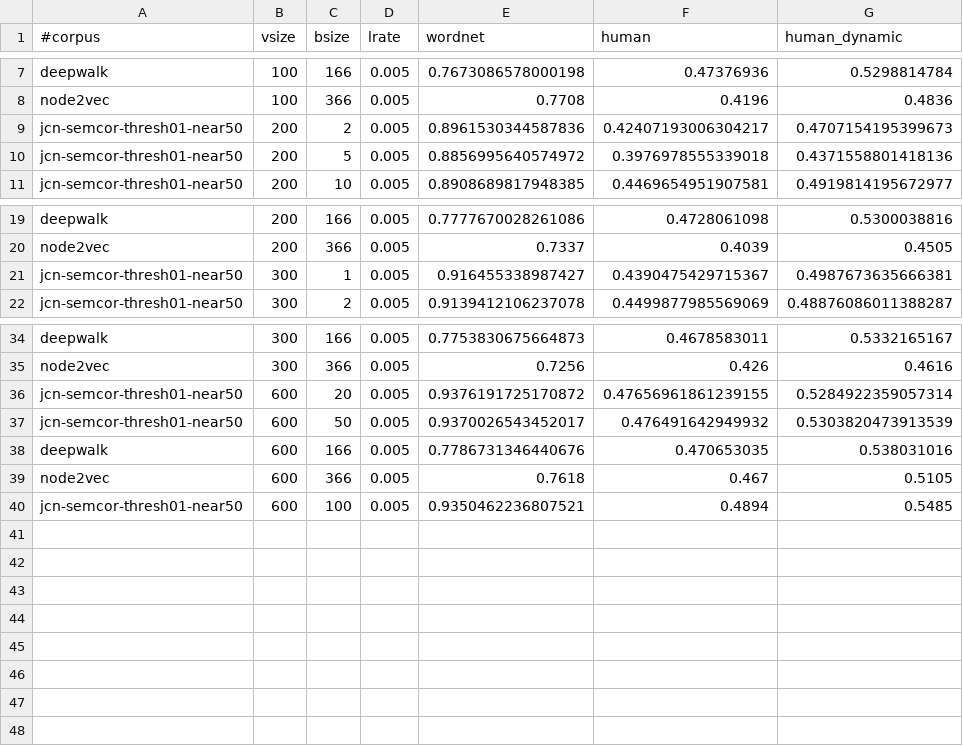
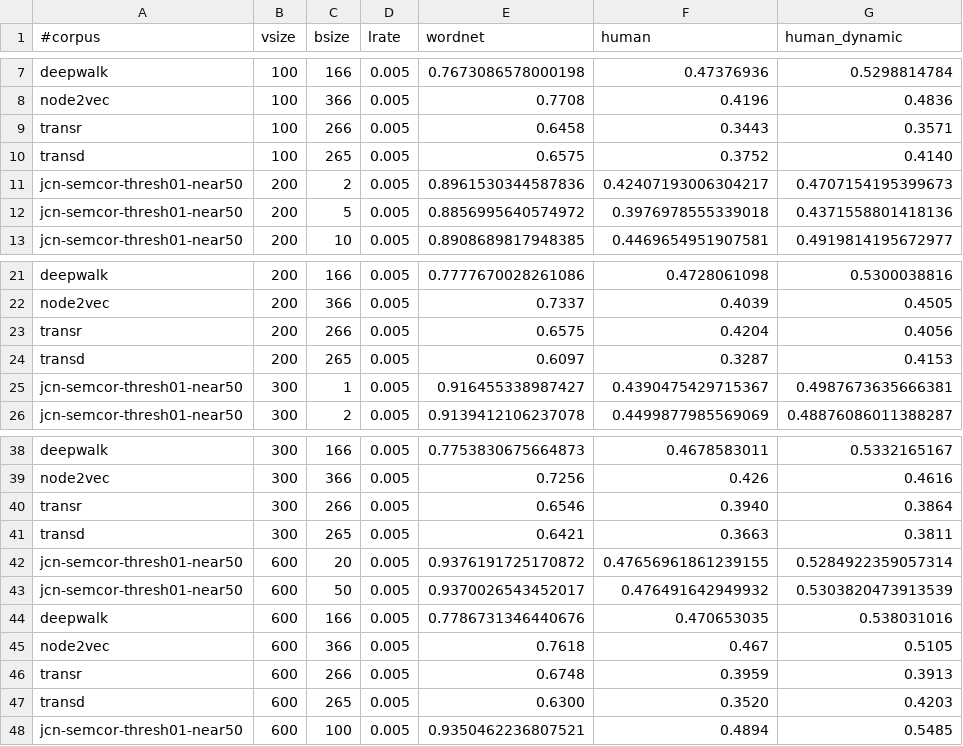
Before and after one commit to uhh-lt/path2vec, a TSV file: results/jcn-semcor-near50.tsv, drawn as a sheet; only a part is shown, gaps mark what is left out.

```diff
--- a/results/jcn-semcor-near50.tsv
+++ b/results/jcn-semcor-near50.tsv
@@ -8,2 +8,4 @@ deepwalk	100	166	0.005	0.7673086578000198	0.47376936	0.5298814784
 node2vec	100	366	0.005	0.7708	0.4196	0.4836
+transr	100	266	0.005	0.6458	0.3443	0.3571
+transd	100	265	0.005	0.6575	0.3752	0.4140
 jcn-semcor-thresh01-near50	200	2	0.005	0.8961530344587836	0.42407193006304217	0.4707154195399673
@@ -20,2 +22,4 @@ deepwalk	200	166	0.005	0.7777670028261086	0.4728061098	0.5300038816
 node2vec	200	366	0.005	0.7337	0.4039	0.4505
+transr	200	266	0.005	0.6575	0.4204	0.4056
+transd	200	265	0.005	0.6097	0.3287	0.4153
 jcn-semcor-thresh01-near50	300	1	0.005	0.916455338987427	0.4390475429715367	0.4987673635666381
@@ -35,2 +39,4 @@ deepwalk	300	166	0.005	0.7753830675664873	0.4678583011	0.5332165167
 node2vec	300	366	0.005	0.7256	0.426	0.4616
+transr	300	266	0.005	0.6546	0.3940	0.3864
+transd	300	265	0.005	0.6421	0.3663	0.3811
 jcn-semcor-thresh01-near50	600	20	0.005	0.9376191725170872	0.47656961861239155	0.5284922359057314
@@ -39,2 +45,4 @@ deepwalk	600	166	0.005	0.7786731346440676	0.470653035	0.538031016
 node2vec	600	366	0.005	0.7618	0.467	0.5105
+transr	600	266	0.005	0.6748	0.3959	0.3913
+transd	600	265	0.005	0.6300	0.3520	0.4203
 jcn-semcor-thresh01-near50	600	100	0.005	0.9350462236807521	0.4894	0.5485
```
Also changed, not shown: results/lch-near50.tsv, 9 other files.
